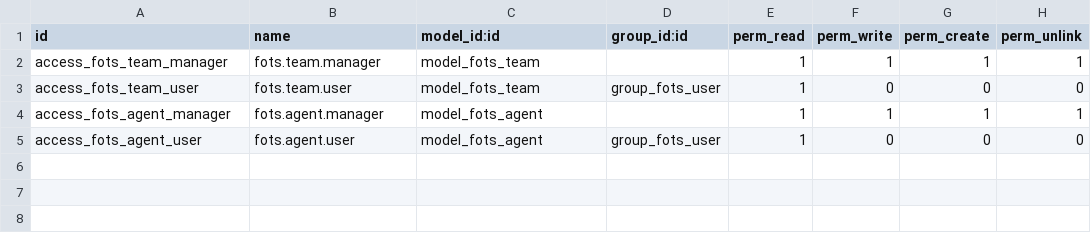
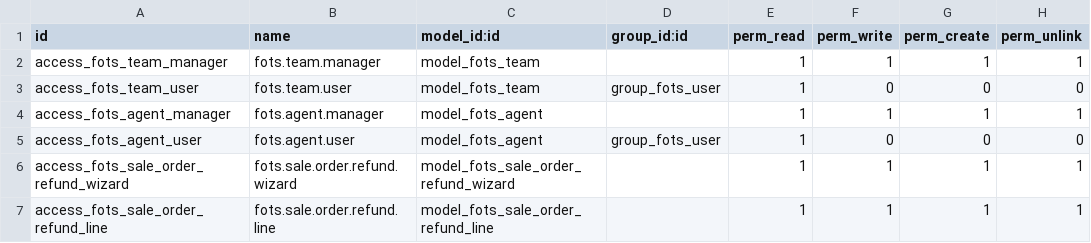
Before and after one commit to yudha-pixel/hf_addons_custom, a CSV file: fots_deposit_manager/security/ir.model.access.csv, drawn as a sheet; the diff names each change by its address in the sheet, - before the commit and + after, or states it on an @@ line.

Commit message:
update fots_deposit_manager - 1.2.1 sale order refund wizard
- Add a refund wizard to process return deliveries and post credit notes in one step.
- Add a "Refund" action button to the FOTS sale order view.
- Add related wizard views, helper methods, and model access rights

```diff
--- a/fots_deposit_manager/security/ir.model.access.csv
+++ b/fots_deposit_manager/security/ir.model.access.csv
+row 6: access_fots_sale_order_refund_wizard | fots.sale.order.refund.wizard | model_fots_sale_order_refund_wizard |  | 1 | 1 | 1 | 1
+row 7: access_fots_sale_order_refund_line | fots.sale.order.refund.line | model_fots_sale_order_refund_line |  | 1 | 1 | 1 | 1
```
Also changed, not shown: 7 other files.
